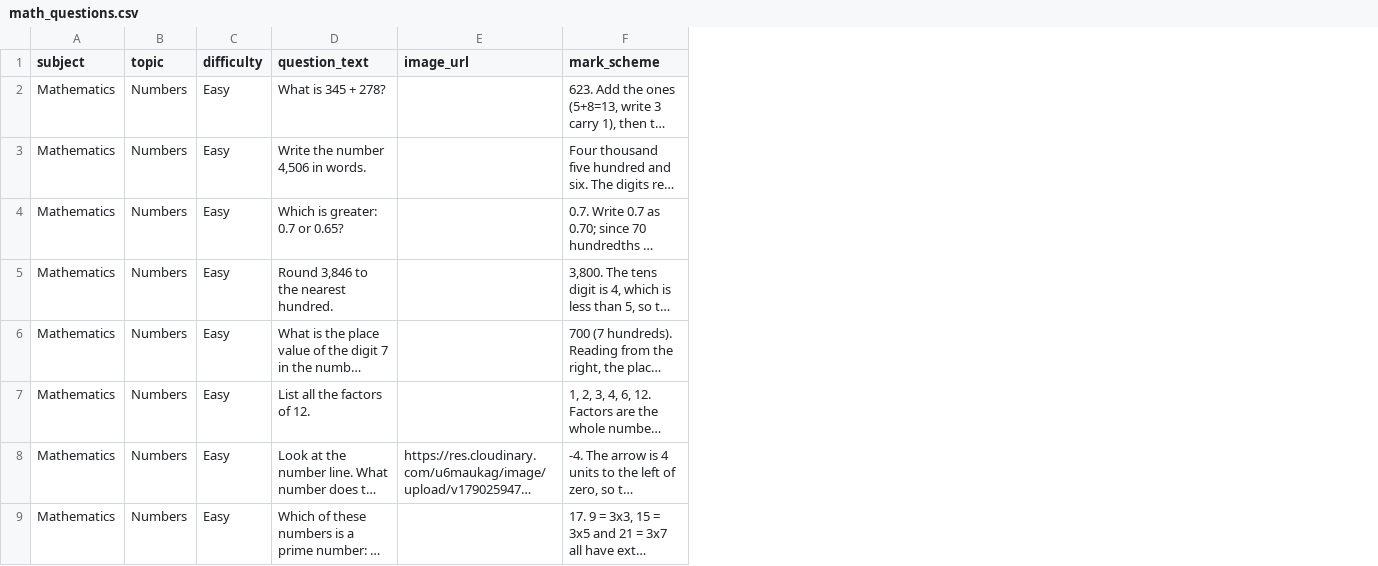
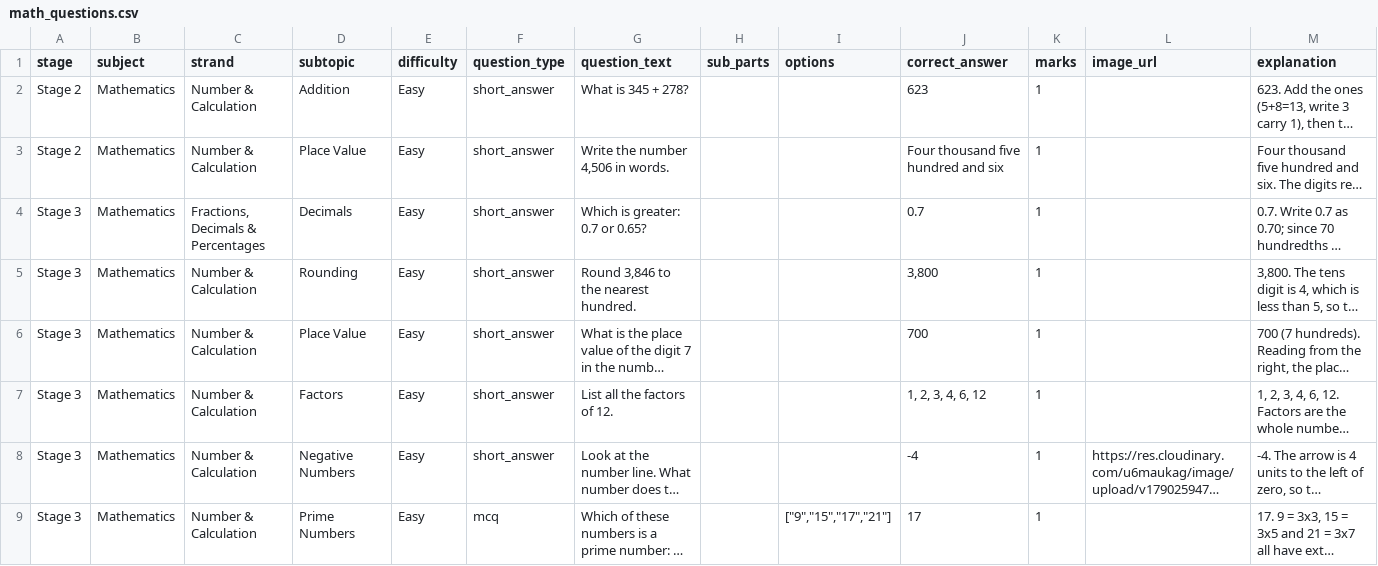
Before and after one commit to Adityakumar926/Mentara-Labs, a CSV file: dataset/math_questions.csv, drawn as a sheet; only a part is shown; long unchanged cells end in …; removed rows and columns are numbered as before the commit, all else as after; the diff covers the shown part only; the diff names each change by its address in the sheet, - before the commit and + after, or states it on an @@ line.

Commit message:
feat(rag): restructure dataset CSV schema with Stage, Subject, Strand hierarchy and update RAG question generator matching engine

```diff
--- a/dataset/math_questions.csv
+++ b/dataset/math_questions.csv
+column A (stage), rows 2-9: Stage 2 | Stage 2 | Stage 3 | Stage 3 | Stage 3 | Stage 3 | Stage 3 | Stage 3
-column B (topic), rows 2-9: all Numbers
+column C (strand), rows 2-9: Number & Calculation | Number & Calculation | Fractions, Decimals & Percentages | Number & Calculation | Number & Calculation | Number & Calculation | Number & Calculation | Number & Calculation
+column D (subtopic), rows 2-9: Addition | Place Value | Decimals | Rounding | Place Value | Factors | Negative Numbers | Prime Numbers
+column F (question_type), rows 2-9: short_answer | short_answer | short_answer | short_answer | short_answer | short_answer | short_answer | mcq
+column H (sub_parts), empty
+column I (options), row 9: ["9","15","17","21"]
+column J (correct_answer), rows 2-9: 623 | Four thousand five hundred and six | 0.7 | 3,800 | 700 | 1, 2, 3, 4, 6, 12 | -4 | 17
+column K (marks), rows 2-9: all 1
-M1: mark_scheme
+M1: explanation
```
Also changed, not shown: 16 edited cells elsewhere in this file, 2 other files.
